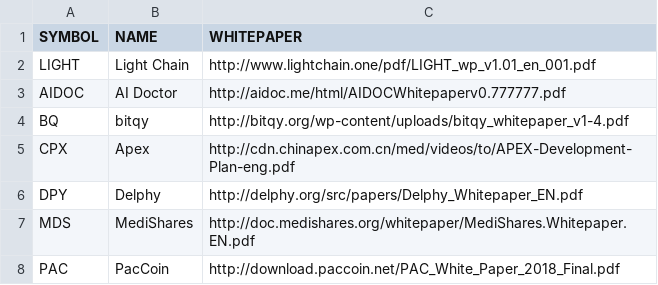
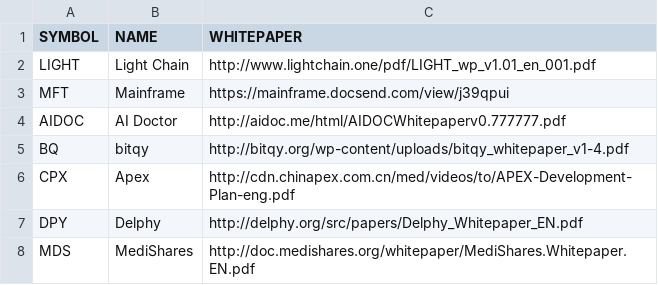
Before and after one commit to PublicDatasets/token-whitepapers, a CSV file: whitepapers.csv, drawn as a sheet; only a part is shown; the shorter side is filled out with more unchanged rows; the diff names each change by its address in the sheet, - before the commit and + after, or states it on an @@ line.

Commit message:
Add MFT whitepaper

```diff
--- a/whitepapers.csv
+++ b/whitepapers.csv
+row 3: MFT | Mainframe | https://mainframe.docsend.com/view/j39qpui
```
